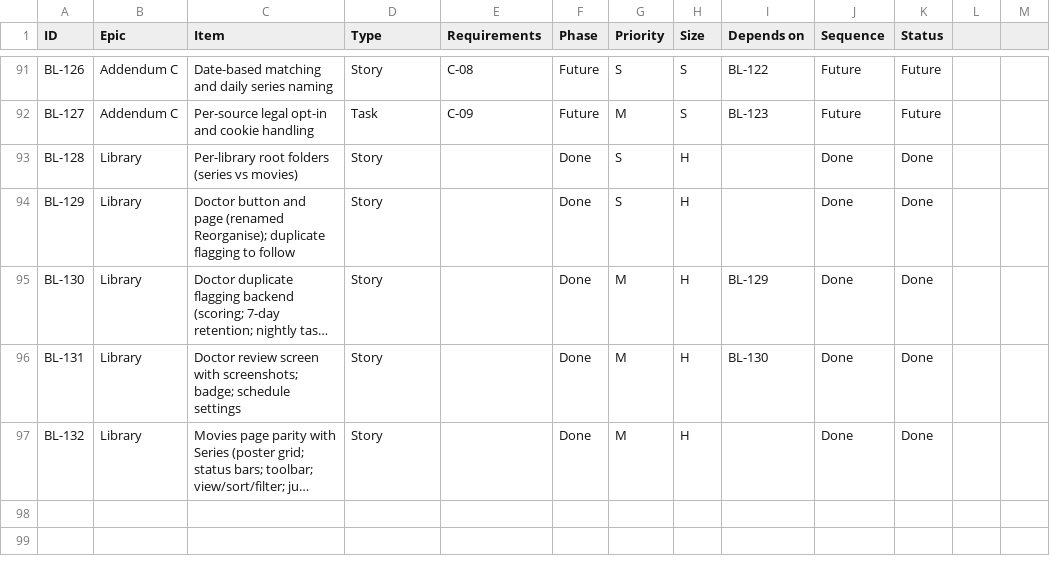
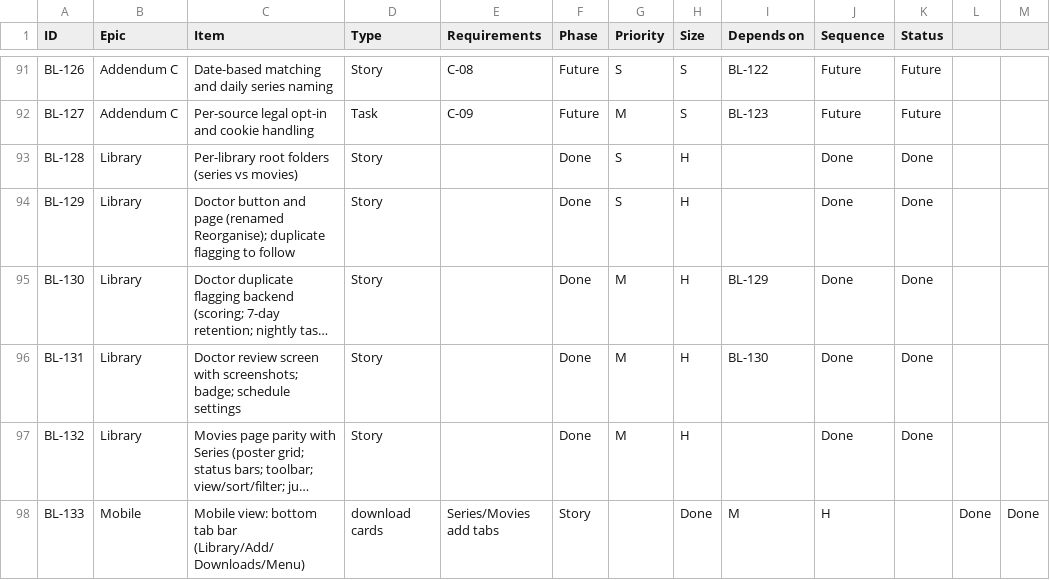
Before and after one commit to flintstrike-nz/Cinnabarr, a CSV file: docs/product/04-product-backlog.csv, drawn as a sheet; only a part is shown, gaps mark what is left out; long unchanged cells end in …; the diff names each change by its address in the sheet, - before the commit and + after, or states it on an @@ line.

```diff
--- a/docs/product/04-product-backlog.csv
+++ b/docs/product/04-product-backlog.csv
+row 98: BL-133 | Mobile | Mobile view: bottom tab bar (Library/Add/Downloads/Menu) | download cards | Series/Movies add tabs | Story |  | Done | M | H |  | Done | Done
```
Also changed, not shown: 10 other files.
